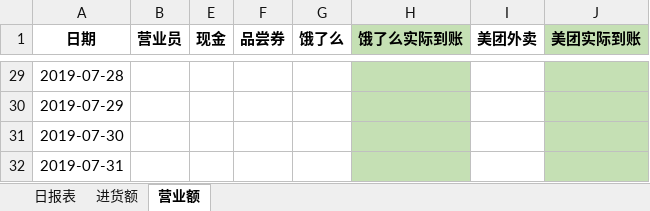
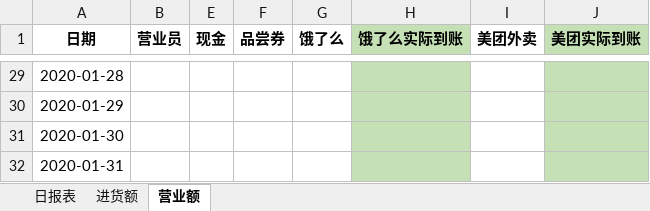
Before and after one commit to sunwnehongl/FinancialSystem, an Excel workbook: config/model.xlsx, sheet 营业额, drawn as a sheet; only a part is shown, gaps mark what is left out; values as stored, in another font and other column widths than the file's, no borders; conditional formats not drawn; the diff covers the shown part only; the diff names each change by its address in the sheet, - before the commit and + after, or states it on an @@ line.

```diff
--- a/config/model.xlsx (sheet 营业额)
+++ b/config/model.xlsx (sheet 营业额)
-A29 (日期): 2019-07-28
+A29 (日期): 2020-01-28
-A30 (日期): 2019-07-29
+A30 (日期): 2020-01-29
-A31 (日期): 2019-07-30
+A31 (日期): 2020-01-30
-A32 (日期): 2019-07-31
+A32 (日期): 2020-01-31
```
Also changed, not shown: 27 edited cells elsewhere in this sheet, sheet 日报表, sheet 进货额, formulas that keep their value, hidden cells, config/门店规格.xlsx, src/main/resources/model.xlsx, 2 other files.
